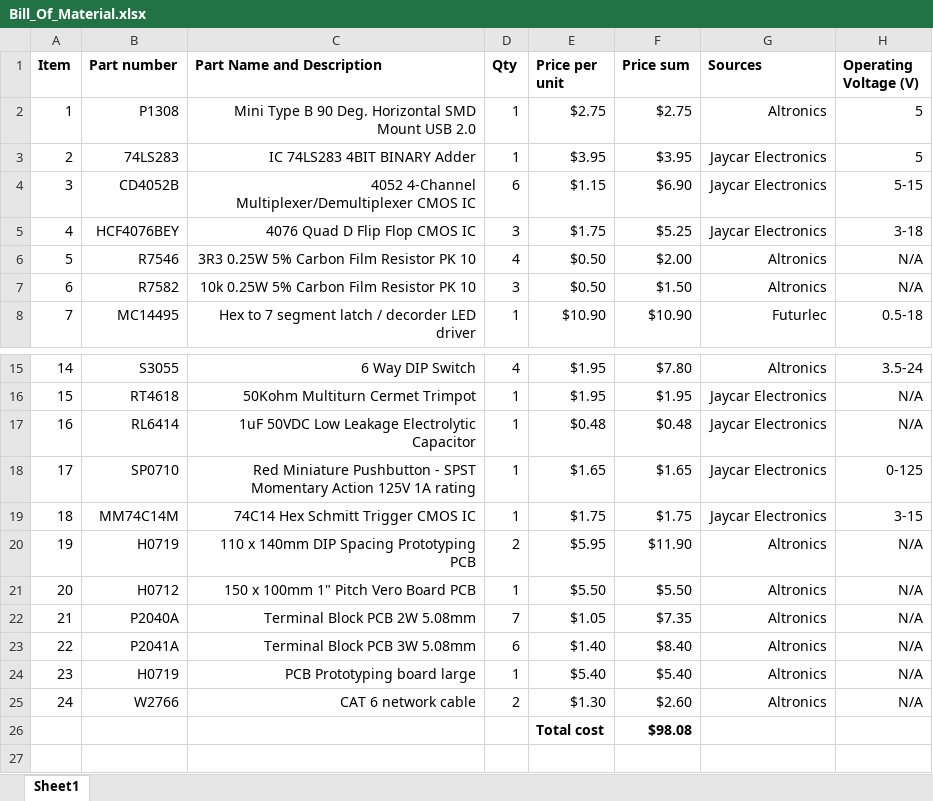
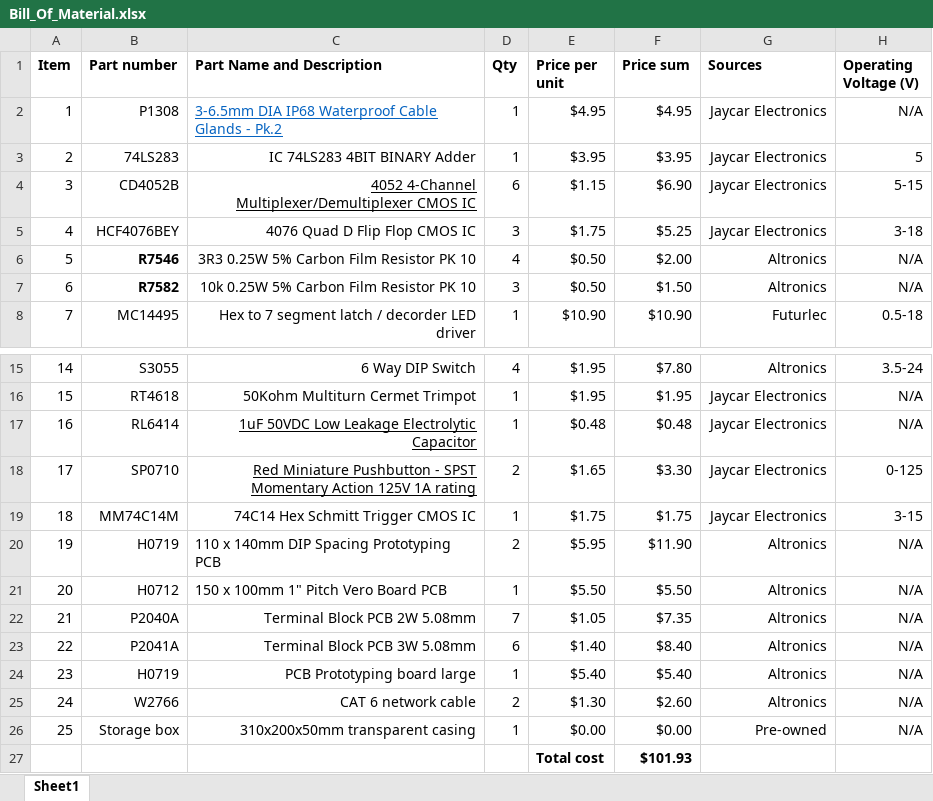
Before and after one commit to lilfolr/ELEC4403_Group111, an Excel workbook: resources/Bill_Of_Material.xlsx, sheet Sheet1, drawn as a sheet; only a part is shown, gaps mark what is left out; values as stored, in another font and other column widths than the file's, no borders; removed rows and columns are numbered as before the commit, all else as after; the diff names each change by its address in the sheet, - before the commit and + after, or states it on an @@ line.

```diff
--- a/resources/Bill_Of_Material.xlsx (sheet Sheet1)
+++ b/resources/Bill_Of_Material.xlsx (sheet Sheet1)
-C2 (Part Name and Description): Mini Type B 90 Deg. Horizontal SMD Mount USB 2.0
+C2 (Part Name and Description): 3-6.5mm DIA IP68 Waterproof Cable Glands - Pk.2
@@ C2 alignment: right → left, underline: off → on, text colour: black → #0563C1 @@
-E2 (Price per unit): $2.75
+E2 (Price per unit): $4.95
-F2 (Price sum): $2.75
+F2 (Price sum): $4.95
-G2 (Sources): Altronics
+G2 (Sources): Jaycar Electronics
-H2 (Operating Voltage (V)): 5
+H2 (Operating Voltage (V)): N/A
-C4 underline: off
+C4 underline: on
-B6:B7 bold: off
+B6:B7 bold: on
-C17:C18 underline: off
+C17:C18 underline: on
-D18 (Qty): 1
+D18 (Qty): 2
-F18 (Price sum): $1.65
+F18 (Price sum): $3.30
-C20:C21 alignment: right
+C20:C21 alignment: left
-row 26:  |  |  |  | Total cost | $98.08
+row 26: 25 | Storage box | 310x200x50mm transparent casing | 1 | $0.00 | $0.00 | Pre-owned | N/A
+row 27:  |  |  |  | Total cost | $101.93
```
Also changed, not shown: 3 other files.
